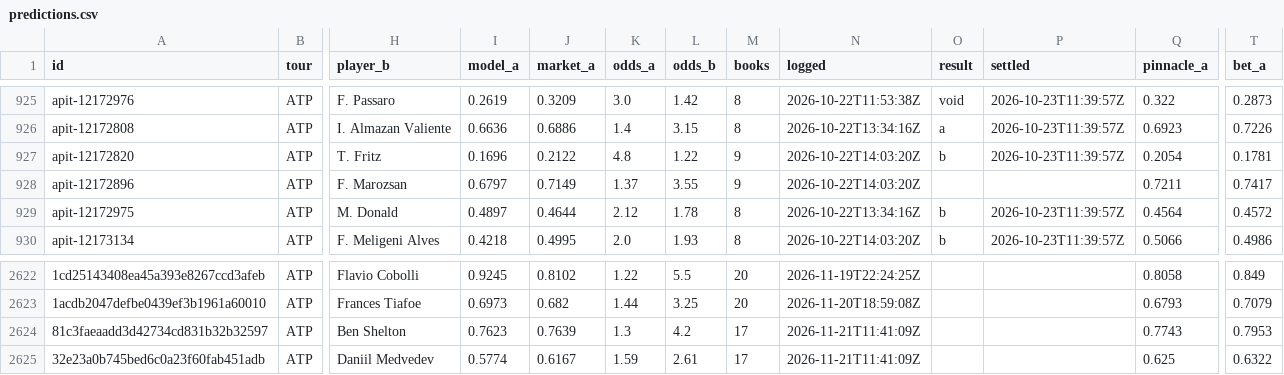
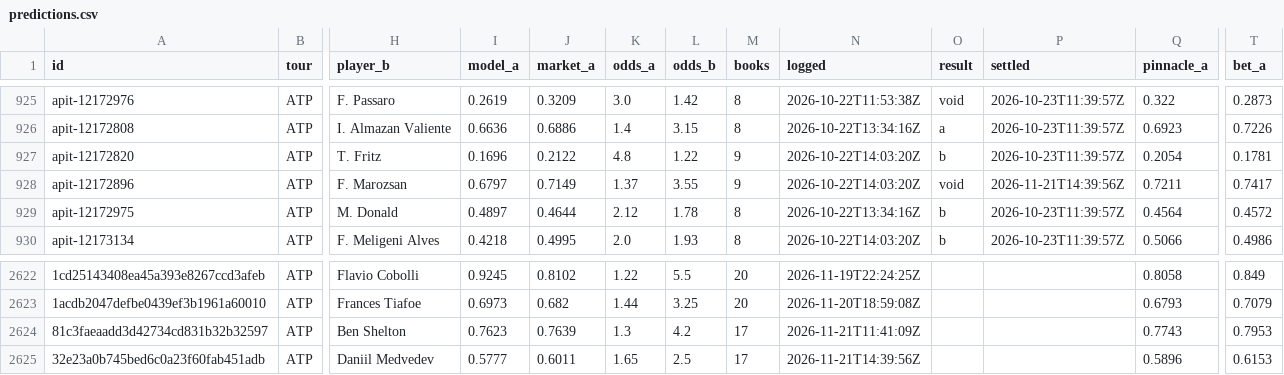
Before and after one commit to MoussaK1379/tennis-odds-engine, a CSV file: history/predictions.csv, drawn as a sheet; only a part is shown, gaps mark what is left out; the diff names each change by its address in the sheet, - before the commit and + after, or states it on an @@ line.

```diff
--- a/history/predictions.csv
+++ b/history/predictions.csv
-O928 (result): (empty)
+O928 (result): void
-P928 (settled): (empty)
+P928 (settled): 2026-11-21T14:39:56Z
-I2625 (model_a): 0.5774
+I2625 (model_a): 0.5777
-J2625 (market_a): 0.6167
+J2625 (market_a): 0.6011
-K2625 (odds_a): 1.59
+K2625 (odds_a): 1.65
-L2625 (odds_b): 2.61
+L2625 (odds_b): 2.5
-N2625 (logged): 2026-11-21T11:41:09Z
+N2625 (logged): 2026-11-21T14:39:56Z
-Q2625 (pinnacle_a): 0.625
+Q2625 (pinnacle_a): 0.5896
-T2625 (bet_a): 0.6322
+T2625 (bet_a): 0.6153
```
Also changed, not shown: 3 other files.
